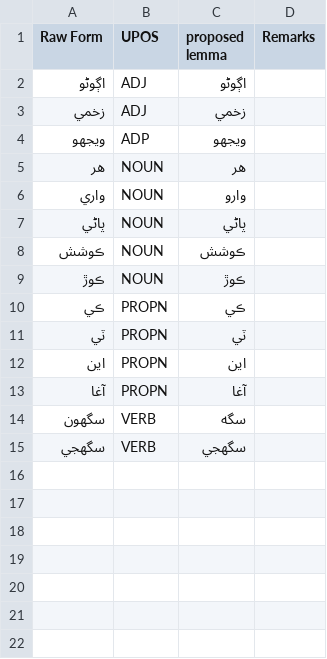
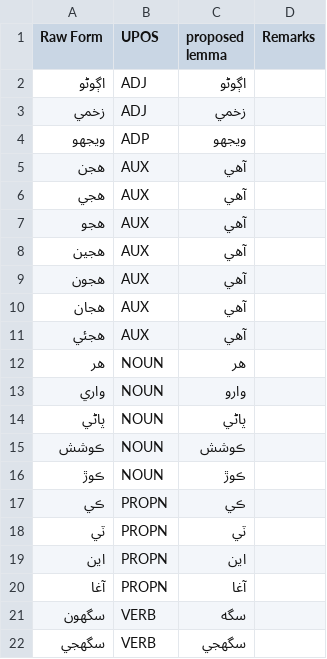
Before and after one commit to UniversalDependencies/UD_Sindhi-Isra, a TSV file: not-to-release/lemmas/hand_lemmatized.tsv, drawn as a sheet.

Commit message:
Update some to-be lemmas in the hand lemmatized file

```diff
--- a/not-to-release/lemmas/hand_lemmatized.tsv
+++ b/not-to-release/lemmas/hand_lemmatized.tsv
@@ -4,2 +4,9 @@ Raw Form	UPOS	proposed lemma	Remarks
 ويجهو	ADP	ويجهو
+هجن	AUX	آھي
+هجي	AUX	آھي
+هجو	AUX	آھي
+هجين	AUX	آھي
+هجون	AUX	آھي
+هجان	AUX	آھي
+هجئي	AUX	آھي
 هر	NOUN	هر
```
Also changed, not shown: not-to-release/lemmas/predicted_lemmas_b2_corrected.tsv.
